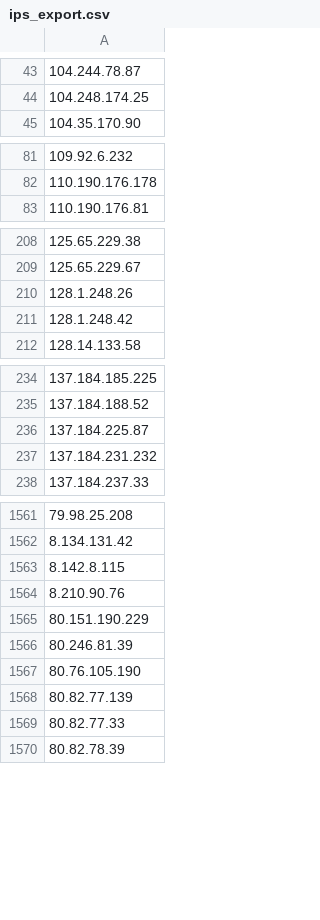
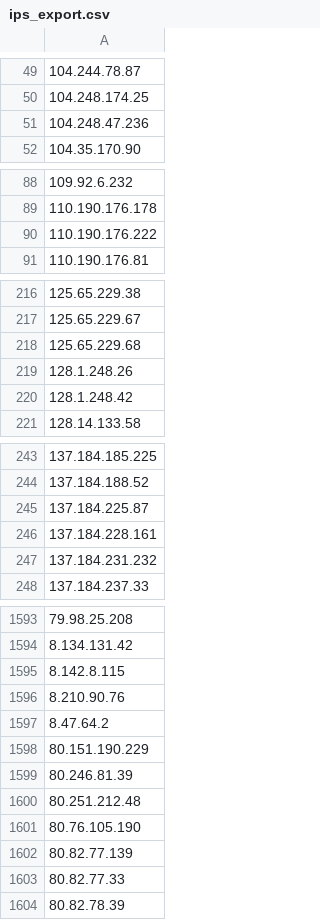
Before and after one commit to latszo/mega_ltd_honyepot, a CSV file: ips_export.csv, drawn as a sheet; only a part is shown, gaps mark what is left out; the diff covers the shown part only; the diff names each change by its address in the sheet, - before the commit and + after, or states it on an @@ line.

```diff
--- a/ips_export.csv
+++ b/ips_export.csv
+row 51: 104.248.47.236
+row 90: 110.190.176.222
+row 218: 125.65.229.68
+row 246: 137.184.228.161
+row 1597: 8.47.64.2
+row 1600: 80.251.212.48
```
Also changed, not shown: 30 added rows elsewhere in this file.
